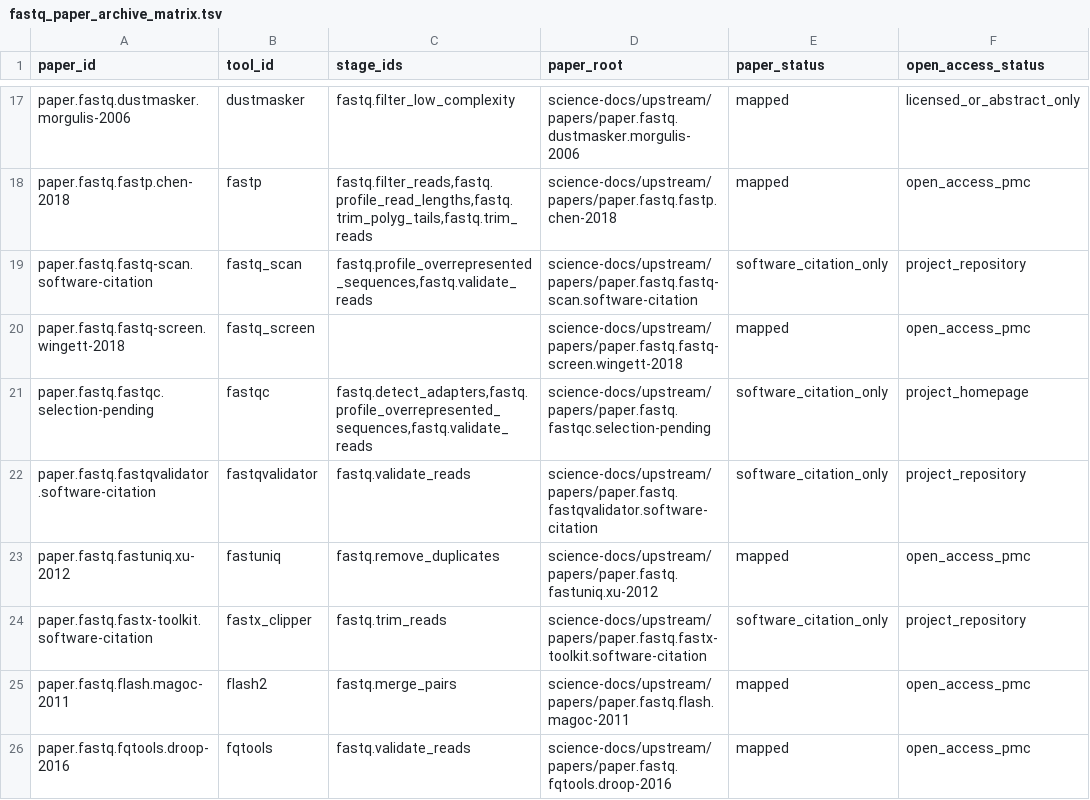
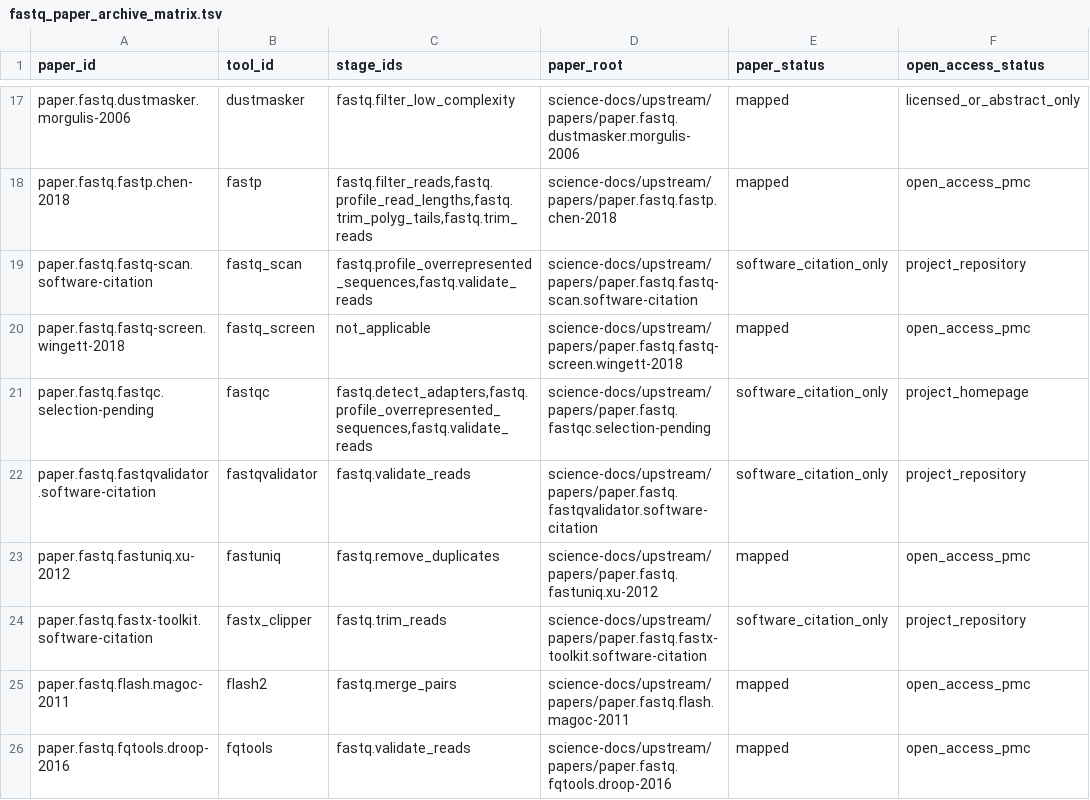
Before and after one commit to bijux/bijux-genomics, a TSV file: science/generated/current/evidence/fastq_paper_archive_matrix.tsv, drawn as a sheet; only a part is shown, gaps mark what is left out; the diff names each change by its address in the sheet, - before the commit and + after, or states it on an @@ line.

```diff
--- a/science/generated/current/evidence/fastq_paper_archive_matrix.tsv
+++ b/science/generated/current/evidence/fastq_paper_archive_matrix.tsv
-C20 (stage_ids): (empty)
+C20 (stage_ids): not_applicable
```
Also changed, not shown: science/generated/current/evidence/fastq_stage_tool_environment_matrix.tsv, 1 other file.
